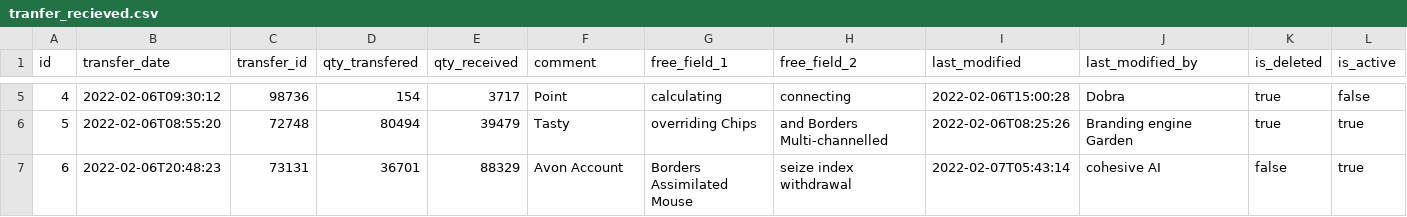
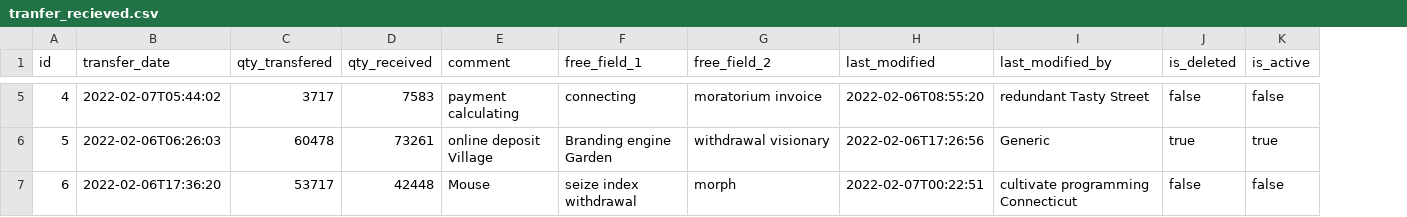
Before and after one commit to SunnyTechV/aquigen_app, a CSV file: src/main/resources/config/liquibase/fake-data/tranfer_recieved.csv, drawn as a sheet; only a part is shown, gaps mark what is left out; removed rows and columns are numbered as before the commit, all else as after; the diff covers the shown part only; the diff names each change by its address in the sheet, - before the commit and + after, or states it on an @@ line.

```diff
--- a/src/main/resources/config/liquibase/fake-data/tranfer_recieved.csv
+++ b/src/main/resources/config/liquibase/fake-data/tranfer_recieved.csv
-column C (transfer_id), rows 5-7: 98736 | 72748 | 73131
-B5 (transfer_date): 2022-02-06T09:30:12
+B5 (transfer_date): 2022-02-07T05:44:02
-C5 (qty_transfered): 154
+C5 (qty_transfered): 3717
-D5 (qty_received): 3717
+D5 (qty_received): 7583
-E5 (comment): Point
+E5 (comment): payment calculating
-F5 (free_field_1): calculating
+F5 (free_field_1): connecting
-G5 (free_field_2): connecting
+G5 (free_field_2): moratorium invoice
-H5 (last_modified): 2022-02-06T15:00:28
+H5 (last_modified): 2022-02-06T08:55:20
-I5 (last_modified_by): Dobra
+I5 (last_modified_by): redundant Tasty Street
-J5 (is_deleted): true
+J5 (is_deleted): false
-B6 (transfer_date): 2022-02-06T08:55:20
+B6 (transfer_date): 2022-02-06T06:26:03
-C6 (qty_transfered): 80494
+C6 (qty_transfered): 60478
-D6 (qty_received): 39479
+D6 (qty_received): 73261
-E6 (comment): Tasty
+E6 (comment): online deposit Village
-F6 (free_field_1): overriding Chips
+F6 (free_field_1): Branding engine Garden
-G6 (free_field_2): and Borders Multi-channelled
+G6 (free_field_2): withdrawal visionary
-H6 (last_modified): 2022-02-06T08:25:26
+H6 (last_modified): 2022-02-06T17:26:56
-I6 (last_modified_by): Branding engine Garden
+I6 (last_modified_by): Generic
-B7 (transfer_date): 2022-02-06T20:48:23
+B7 (transfer_date): 2022-02-06T17:36:20
-C7 (qty_transfered): 36701
+C7 (qty_transfered): 53717
-D7 (qty_received): 88329
+D7 (qty_received): 42448
-E7 (comment): Avon Account
+E7 (comment): Mouse
-F7 (free_field_1): Borders Assimilated Mouse
+F7 (free_field_1): seize index withdrawal
-G7 (free_field_2): seize index withdrawal
+G7 (free_field_2): morph
-H7 (last_modified): 2022-02-07T05:43:14
+H7 (last_modified): 2022-02-07T00:22:51
-I7 (last_modified_by): cohesive AI
+I7 (last_modified_by): cultivate programming Connecticut
-K7 (is_active): true
+K7 (is_active): false
```
Also changed, not shown: 61 edited cells elsewhere in this file, src/main/resources/config/liquibase/fake-data/tranfer_details_approvals.csv, src/main/resources/config/liquibase/fake-data/transfer.csv, 57 other files.
